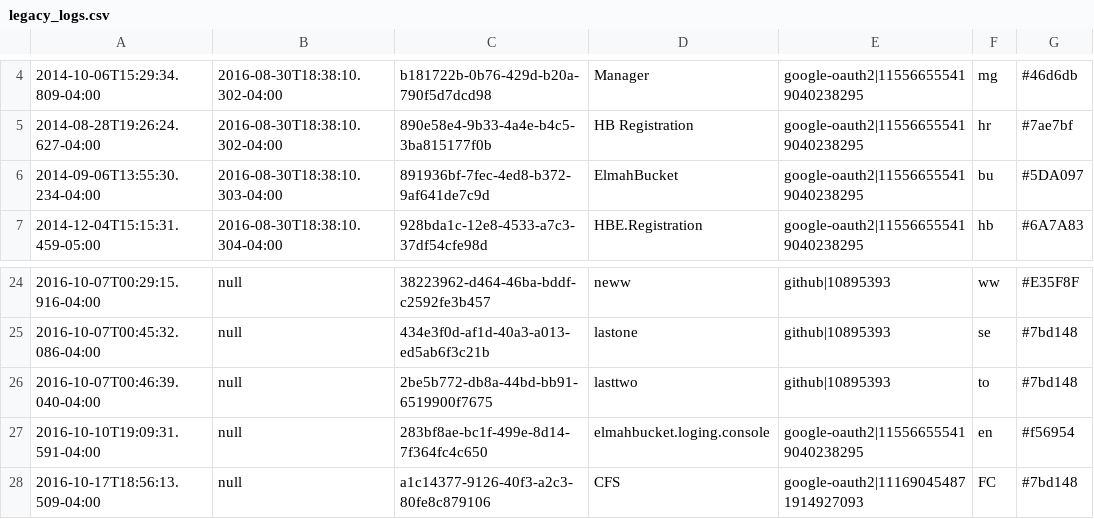
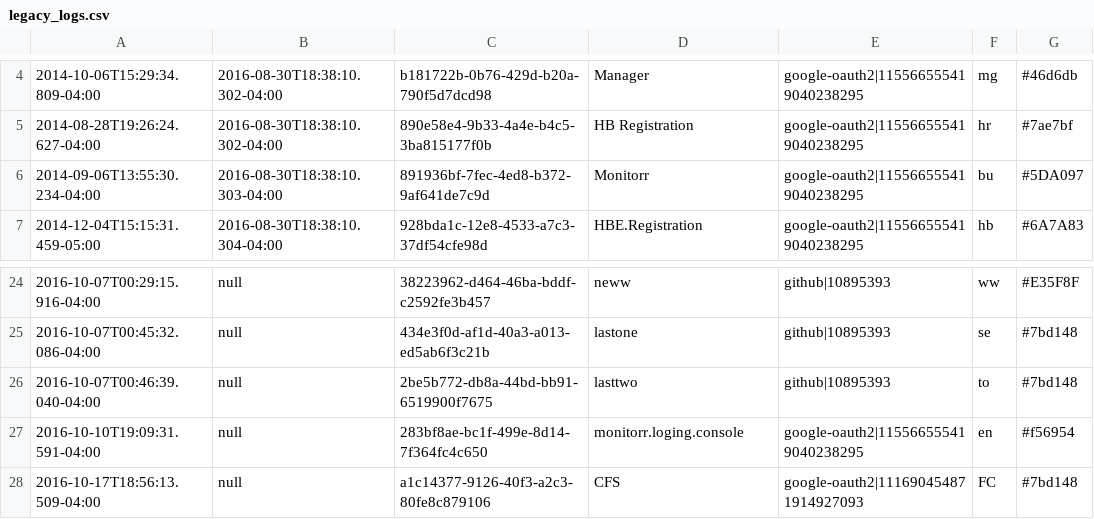
Before and after one commit to monitorrio/monitorr.io.api, a CSV file: Web/Infrastructure/Migrations/Data/legacy_logs.csv, drawn as a sheet; only a part is shown, gaps mark what is left out.

Commit message:
[#MON-224]: Rename current back-end and front-end projects to monitor naming convention and move them to github

```diff
--- a/Web/Infrastructure/Migrations/Data/legacy_logs.csv
+++ b/Web/Infrastructure/Migrations/Data/legacy_logs.csv
@@ -5,3 +5,3 @@
 2014-08-28T19:26:24.627-04:00,2016-08-30T18:38:10.302-04:00,890e58e4-9b33-4a4e-b4c5-3ba815177f0b,HB Registration,google-oauth2|115566555419040238295,hr,#7ae7bf
-2014-09-06T13:55:30.234-04:00,2016-08-30T18:38:10.303-04:00,891936bf-7fec-4ed8-b372-9af641de7c9d,ElmahBucket,google-oauth2|115566555419040238295,bu,#5DA097
+2014-09-06T13:55:30.234-04:00,2016-08-30T18:38:10.303-04:00,891936bf-7fec-4ed8-b372-9af641de7c9d,Monitorr,google-oauth2|115566555419040238295,bu,#5DA097
 2014-12-04T15:15:31.459-05:00,2016-08-30T18:38:10.304-04:00,928bda1c-12e8-4533-a7c3-37df54cfe98d,HBE.Registration,google-oauth2|115566555419040238295,hb,#6A7A83
@@ -26,3 +26,3 @@
 2016-10-07T00:46:39.040-04:00,null,2be5b772-db8a-44bd-bb91-6519900f7675,lasttwo,github|10895393,to,#7bd148
-2016-10-10T19:09:31.591-04:00,null,283bf8ae-bc1f-499e-8d14-7f364fc4c650,elmahbucket.loging.console,google-oauth2|115566555419040238295,en,#f56954
+2016-10-10T19:09:31.591-04:00,null,283bf8ae-bc1f-499e-8d14-7f364fc4c650,monitorr.loging.console,google-oauth2|115566555419040238295,en,#f56954
 2016-10-17T18:56:13.509-04:00,null,a1c14377-9126-40f3-a2c3-80fe8c879106,CFS,google-oauth2|111690454871914927093,FC,#7bd148
```
Also changed, not shown: 13 other files.
